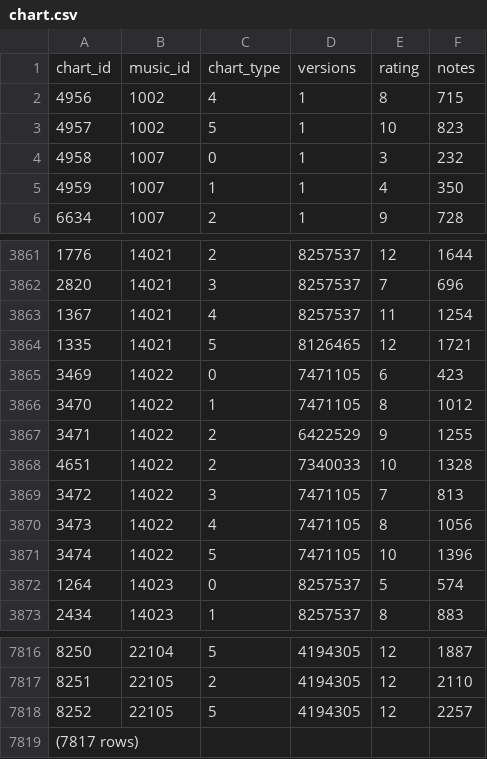
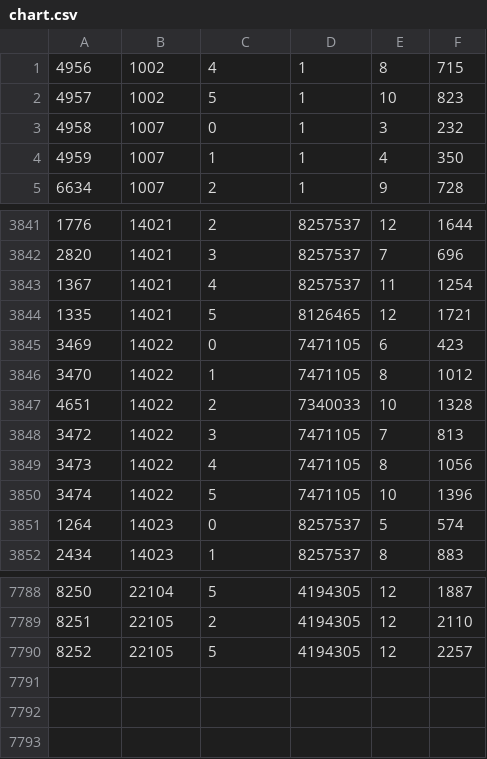
Before and after one commit to benhgreen/statistik, a CSV file: assets/chart.csv, drawn as a sheet; only a part is shown, gaps mark what is left out; the diff covers the shown part only; the diff names each change by its address in the sheet, - before the commit and + after, or states it on an @@ line.

Commit message:
add import_chart script

```diff
--- a/assets/chart.csv
+++ b/assets/chart.csv
-row 1: chart_id | music_id | chart_type | versions | rating | notes
-row 3867: 3471 | 14022 | 2 | 6422529 | 9 | 1255
-row 7819: (7817 rows)
```
Also changed, not shown: 26 removed rows elsewhere in this file, 3 other files.
